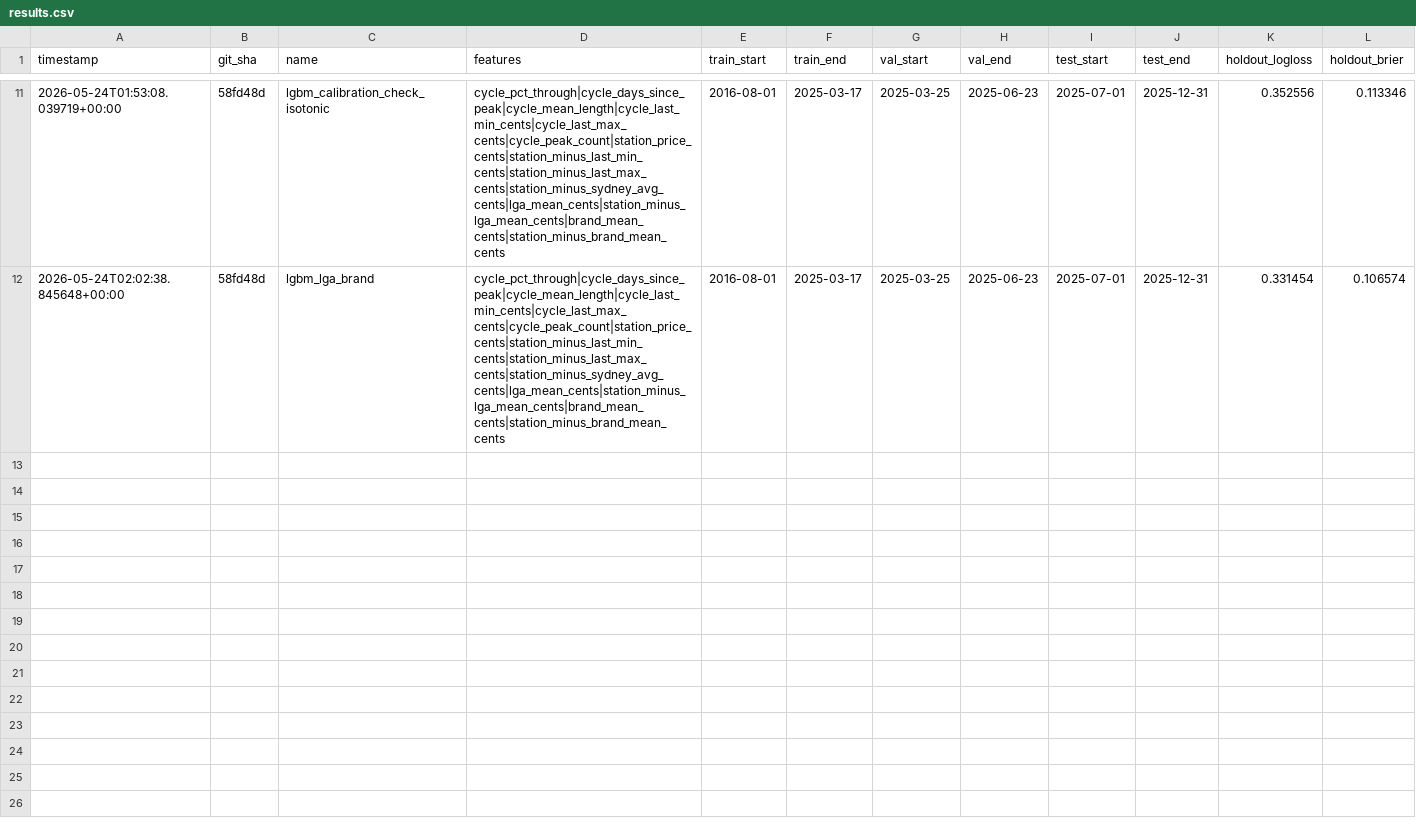
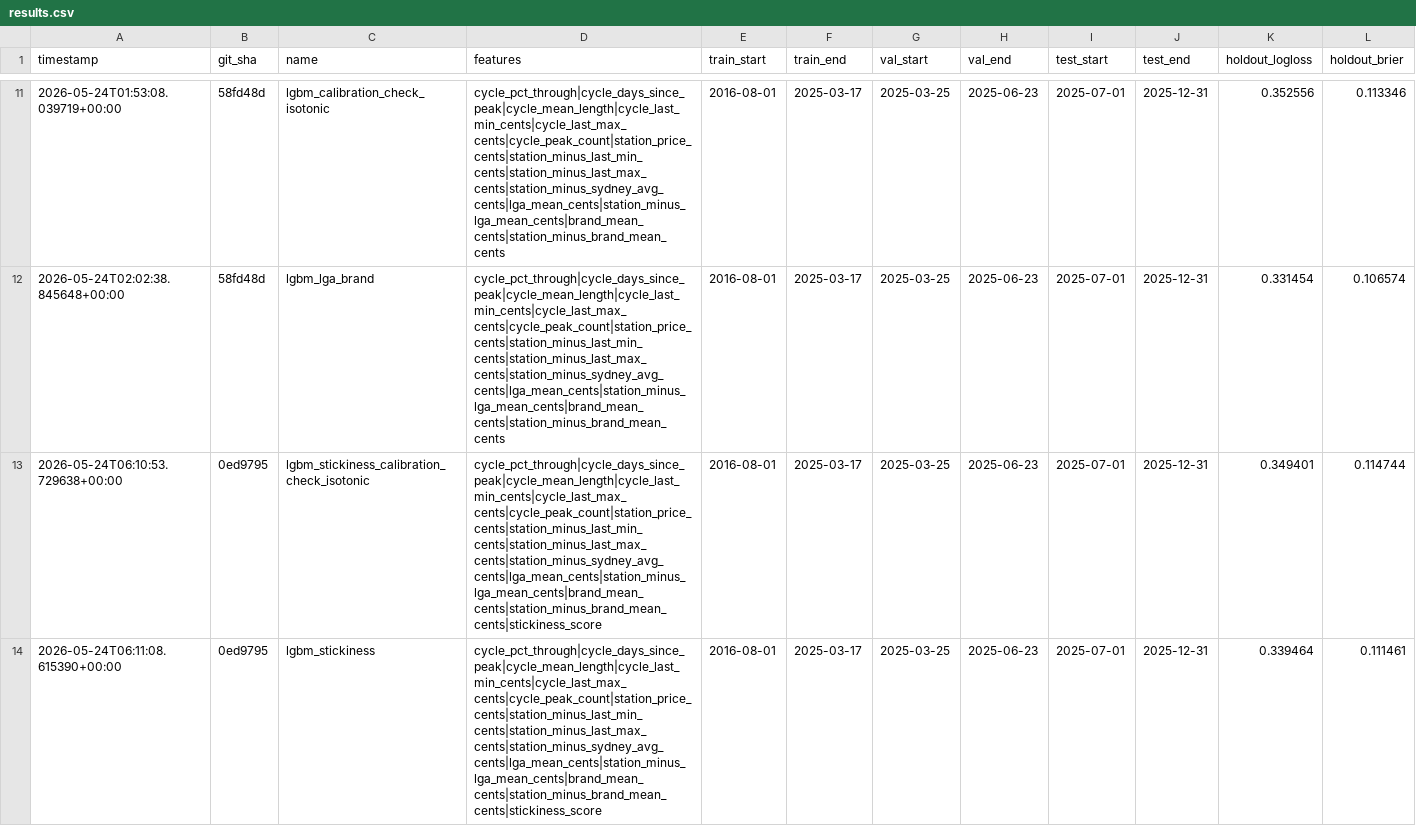
Before and after one commit to edwinsteele/fuel-price-signal, a CSV file: experiments/results.csv, drawn as a sheet; only a part is shown, gaps mark what is left out; rows hold the shown columns only; the diff names each change by its address in the sheet, - before the commit and + after, or states it on an @@ line.

Commit message:
evaluate: lock Phase 3c (15-feat lgbm_stickiness) after #127 merge (#129)
5-seed LOO ablation: 15-feat 0.3747 ± 0.0029 vs 14-feat 0.3792 ± 0.0075
(weak band Δ +0.0046; seed std halved).

SHAP confirms scenario 1: station_minus_lga_mean_cents right hump flipped
sign (clean mean-reversion spine; mechanism 1). stickiness_score debuts
at SHAP rank 4 with clean S-curve. station_minus_sydney_avg_cents and
station_minus_brand_mean_cents both shrunk — identity signal credit
migrated to stickiness_score from all three "station vs anchor" deltas.

Test: 0.3395 logloss / 0.1115 brier at τ=0.60 (val argmax, +0.00 model-
aware adjustment — isotonic kicked in correctly via #123). +0.008 vs
Phase 3b test logloss but val-test gap is tighter (−0.010 vs Phase 3b
−0.021); decision quality at chosen τ improved (F1 0.749 vs 0.655).
Phase 3b 0.332 remains the lowest recorded number but plausibly benefited
from lucky test noise.

14-fold paired walk-forward CV: 15-feat wins 10/14 folds with median Δ
≈ −0.021. Outliers reveal regime-change weakness: fold 5 (Ukraine spike
tail) +0.353 regression, fold 1 (COVID recovery) −0.211 gain. Captured
in memory.

```diff
--- a/experiments/results.csv
+++ b/experiments/results.csv
+row 13: 2026-05-24T06:10:53.729638+00:00 | 0ed9795 | lgbm_stickiness_calibration_check_isotonic | cycle_pct_through|cycle_days_since_peak|cycle_mean_length|cycle_last_min_cents|cycle_last_max_cents|cycle_peak_count|station_price_cents|station_minus_last_min_cents|station_minus_last_max_cents|station_minus_sydney_avg_cents|lga_mean_cents|station_minus_lga_mean_cents|brand_mean_cents|station_minus_brand_mean_cents|stickiness_score | 2016-08-01 | 2025-03-17 | 2025-03-25 | 2025-06-23 | 2025-07-01 | 2025-12-31 | 0.349401 | 0.114744
+row 14: 2026-05-24T06:11:08.615390+00:00 | 0ed9795 | lgbm_stickiness | cycle_pct_through|cycle_days_since_peak|cycle_mean_length|cycle_last_min_cents|cycle_last_max_cents|cycle_peak_count|station_price_cents|station_minus_last_min_cents|station_minus_last_max_cents|station_minus_sydney_avg_cents|lga_mean_cents|station_minus_lga_mean_cents|brand_mean_cents|station_minus_brand_mean_cents|stickiness_score | 2016-08-01 | 2025-03-17 | 2025-03-25 | 2025-06-23 | 2025-07-01 | 2025-12-31 | 0.339464 | 0.111461
```
Also changed, not shown: 5 other files.
